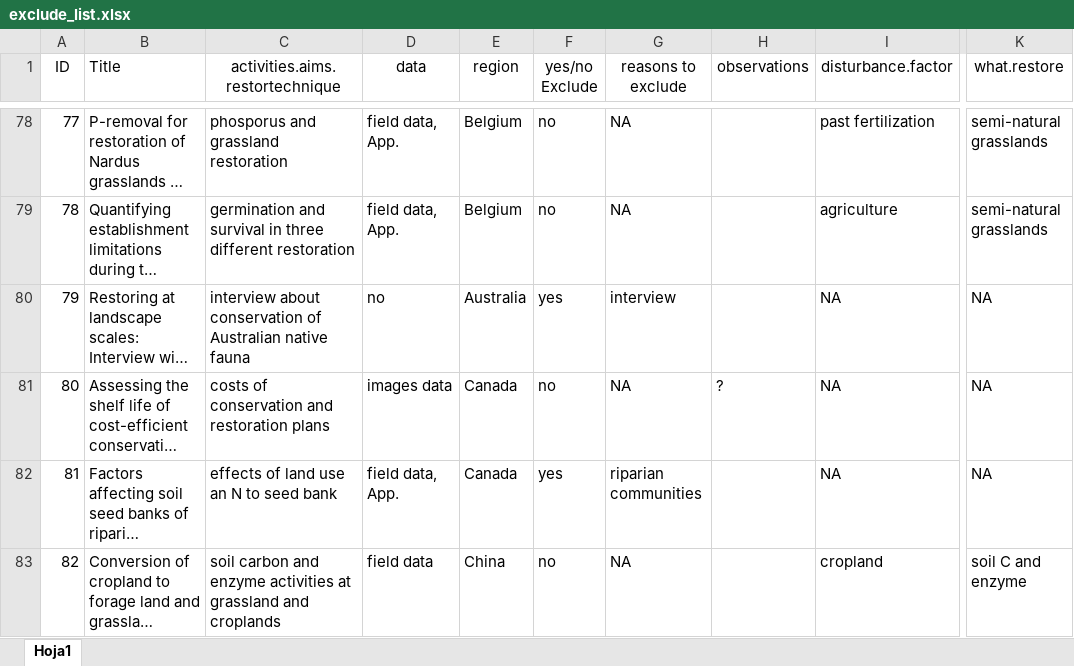
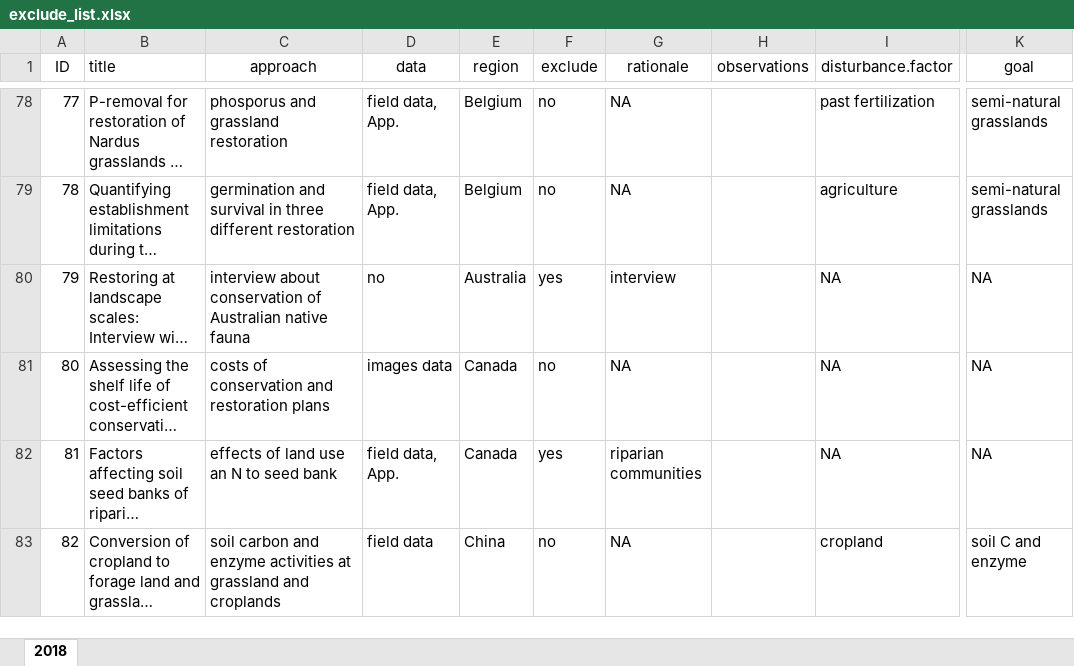
Before and after one commit to yangxhcaf/dryland_restoration_synthesis, an Excel workbook: data/exclude_list.xlsx, sheet 2018, drawn as a sheet; only a part is shown, gaps mark what is left out; long unchanged cells end in …; values as stored, in another font and other column widths than the file's, no borders; conditional formats not drawn; the diff covers the shown part only; the diff names each change by its address in the sheet, - before the commit and + after, or states it on an @@ line.

Commit message:
worked on exclude csv

```diff
--- a/data/exclude_list.xlsx (sheet 2018)
+++ b/data/exclude_list.xlsx (sheet 2018)
-sheet tab: Hoja1
+sheet tab: 2018
-B1: Title
+B1: title
-C1: activities.aims.restortechnique
+C1: approach
-F1: yes/no Exclude
+F1: exclude
-G1: reasons to exclude
+G1: rationale
-K1: what.restore
+K1: goal
-H81 (observations): ?
+H81 (observations): (empty)
```
Also changed, not shown: 21 edited cells elsewhere in this sheet, 2 other files.
